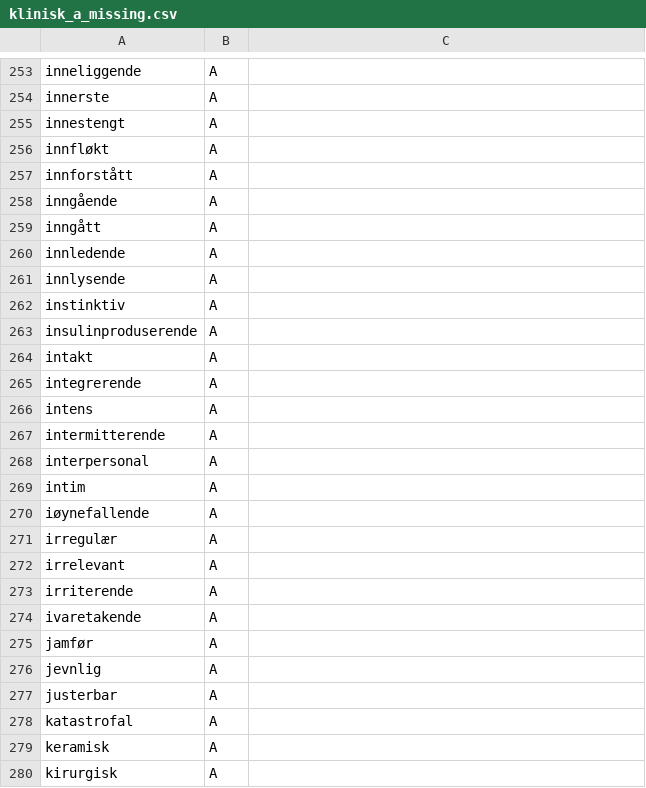
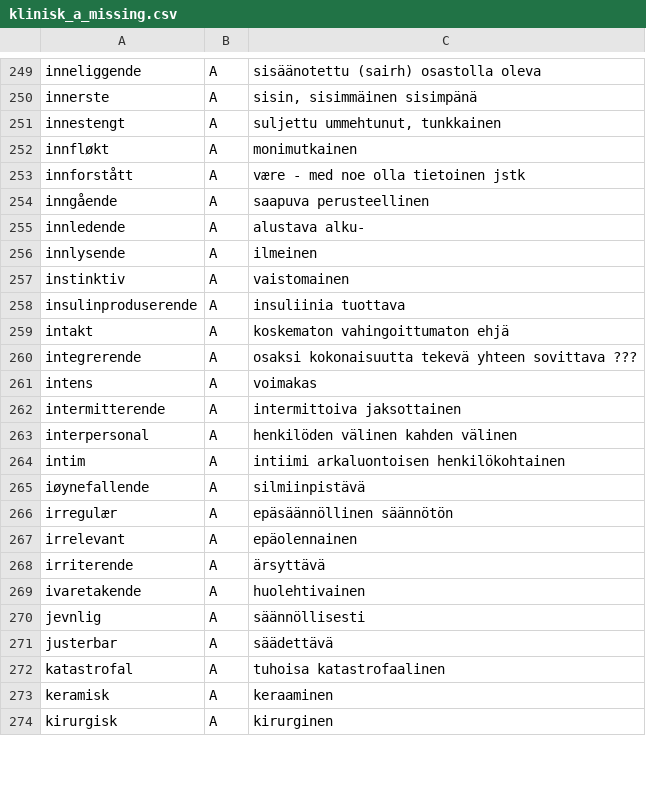
Before and after one commit to giellalt/term-sme-x-nursing, a CSV file: materiale/norsk/klinisk_sykepleie/klinisk_a_missing.csv, drawn as a sheet; only a part is shown, gaps mark what is left out; removed rows and columns are numbered as before the commit, all else as after; the diff covers the shown part only; the diff names each change by its address in the sheet, - before the commit and + after, or states it on an @@ line.

```diff
--- a/materiale/norsk/klinisk_sykepleie/klinisk_a_missing.csv
+++ b/materiale/norsk/klinisk_sykepleie/klinisk_a_missing.csv
-C249: (empty)
+C249: sisäänotettu (sairh) osastolla oleva
-C250: (empty)
+C250: sisin, sisimmäinen sisimpänä
-C251: (empty)
+C251: suljettu ummehtunut, tunkkainen
-C252: (empty)
+C252: monimutkainen
-C253: (empty)
+C253: være - med noe olla tietoinen jstk
-C254: (empty)
+C254: saapuva perusteellinen
-row 259: inngått | A
-C255: (empty)
+C255: alustava alku-
-C256: (empty)
+C256: ilmeinen
-C257: (empty)
+C257: vaistomainen
-C258: (empty)
+C258: insuliinia tuottava
-C259: (empty)
+C259: koskematon vahingoittumaton ehjä
-C260: (empty)
+C260: osaksi kokonaisuutta tekevä yhteen sovittava ???
-C261: (empty)
+C261: voimakas
-C262: (empty)
+C262: intermittoiva jaksottainen
-C263: (empty)
+C263: henkilöden välinen kahden välinen
-C264: (empty)
+C264: intiimi arkaluontoisen henkilökohtainen
-C265: (empty)
+C265: silmiinpistävä
-C266: (empty)
+C266: epäsäännöllinen säännötön
-C267: (empty)
+C267: epäolennainen
-C268: (empty)
+C268: ärsyttävä
-C269: (empty)
+C269: huolehtivainen
-row 275: jamfør | A
-C270: (empty)
+C270: säännöllisesti
-C271: (empty)
+C271: säädettävä
-C272: (empty)
+C272: tuhoisa katastrofaalinen
-C273: (empty)
+C273: keraaminen
-C274: (empty)
+C274: kirurginen
```
Also changed, not shown: 4 removed rows and 33 edited cells elsewhere in this file.
